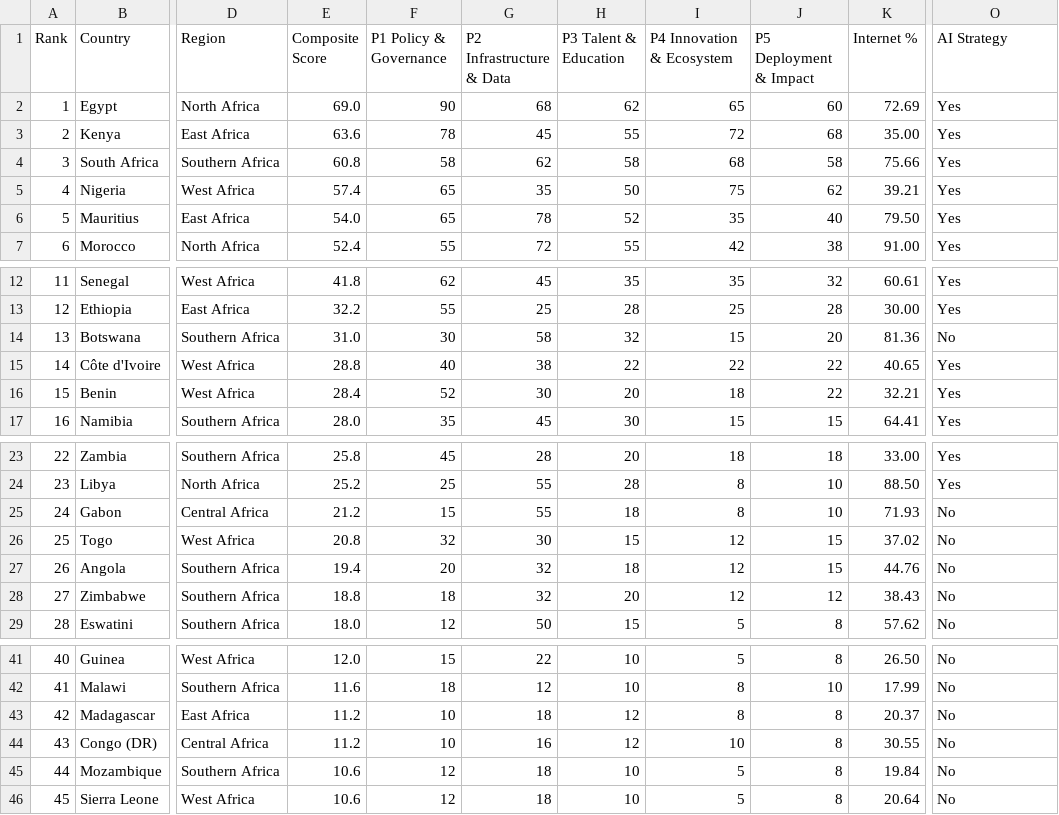
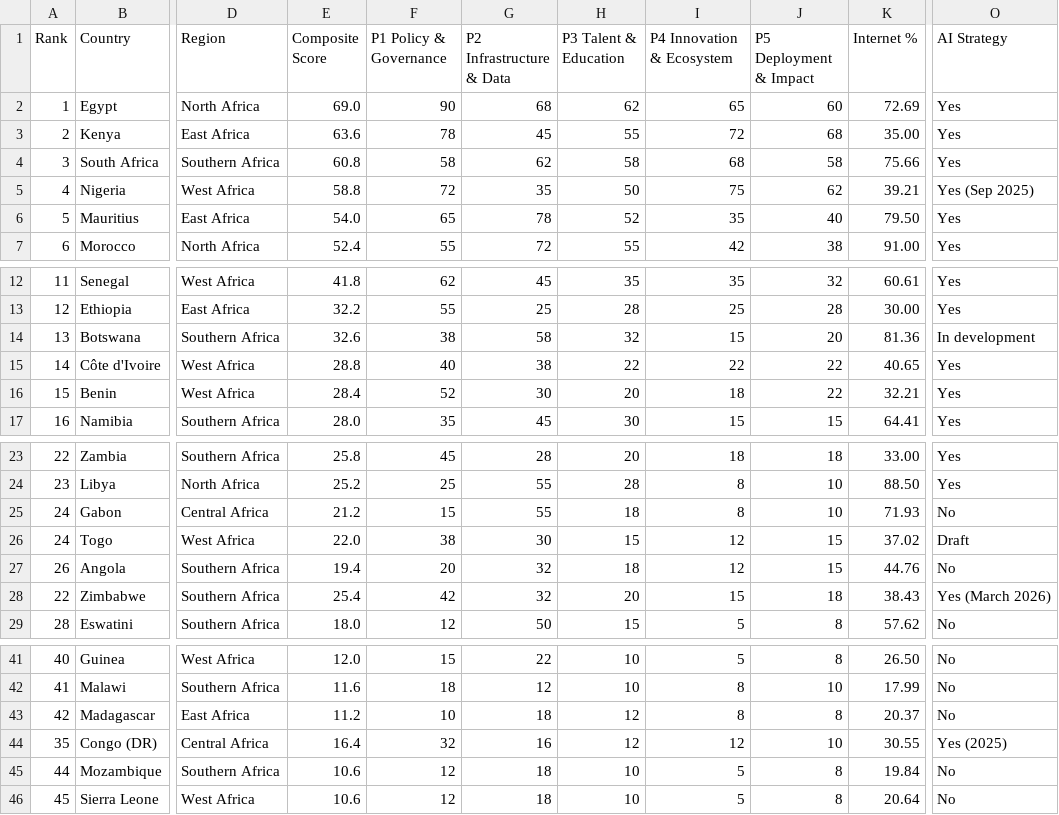
Before and after one commit to ernestmoyo/africa_ai_atlas, a CSV file: data/quarterly/2026-Q1-rankings.csv, drawn as a sheet; only a part is shown, gaps mark what is left out; the diff names each change by its address in the sheet, - before the commit and + after, or states it on an @@ line.

Commit message:
Update data: Zimbabwe, DRC AI strategies + corrections from web scraping
Data corrections from comprehensive web verification:
- Zimbabwe: AI Strategy published March 13-14, 2026 (2026-2030). Score 18.8→25.4
- Congo (DR): National Digital & AI Plan 2026-2030, $1.5B. Score 11.2→16.4
- Nigeria: NAIS formally published Sep 2025 (was marked "in development"). Score 57.4→58.8
- Botswana: AI policy in final development stage (UNESCO readiness assessment). Score 31.0→32.6
- Togo: Drafting national AI strategy for public administration. Score 20.8→22.0

Sources:
- zimbabwe.un.org/en/311859 (Zimbabwe AI Strategy unveiling)
- iafrica.com (DRC National Digital Plan)
- ncair.nitda.gov.ng (Nigeria NAIS Sep 2025)
- dailynews.gov.bw/news-detail/88106 (Botswana AI policy in final stage)
- togofirst.com (Togo AI strategy draft)

```diff
--- a/data/quarterly/2026-Q1-rankings.csv
+++ b/data/quarterly/2026-Q1-rankings.csv
-E5 (Composite Score): 57.4
+E5 (Composite Score): 58.8
-F5 (P1 Policy & Governance): 65
+F5 (P1 Policy & Governance): 72
-O5 (AI Strategy): Yes
+O5 (AI Strategy): Yes (Sep 2025)
-E14 (Composite Score): 31.0
+E14 (Composite Score): 32.6
-F14 (P1 Policy & Governance): 30
+F14 (P1 Policy & Governance): 38
-O14 (AI Strategy): No
+O14 (AI Strategy): In development
-A26 (Rank): 25
+A26 (Rank): 24
-E26 (Composite Score): 20.8
+E26 (Composite Score): 22.0
-F26 (P1 Policy & Governance): 32
+F26 (P1 Policy & Governance): 38
-O26 (AI Strategy): No
+O26 (AI Strategy): Draft
-A28 (Rank): 27
+A28 (Rank): 22
-E28 (Composite Score): 18.8
+E28 (Composite Score): 25.4
-F28 (P1 Policy & Governance): 18
+F28 (P1 Policy & Governance): 42
-I28 (P4 Innovation & Ecosystem): 12
+I28 (P4 Innovation & Ecosystem): 15
-J28 (P5 Deployment & Impact): 12
+J28 (P5 Deployment & Impact): 18
-O28 (AI Strategy): No
+O28 (AI Strategy): Yes (March 2026)
-A44 (Rank): 43
+A44 (Rank): 35
-E44 (Composite Score): 11.2
+E44 (Composite Score): 16.4
-F44 (P1 Policy & Governance): 10
+F44 (P1 Policy & Governance): 32
-I44 (P4 Innovation & Ecosystem): 10
+I44 (P4 Innovation & Ecosystem): 12
-J44 (P5 Deployment & Impact): 8
+J44 (P5 Deployment & Impact): 10
-O44 (AI Strategy): No
+O44 (AI Strategy): Yes (2025)
```
Also changed, not shown: web/public/data/quarterly/2026-Q1-rankings.csv, 2 other files.
